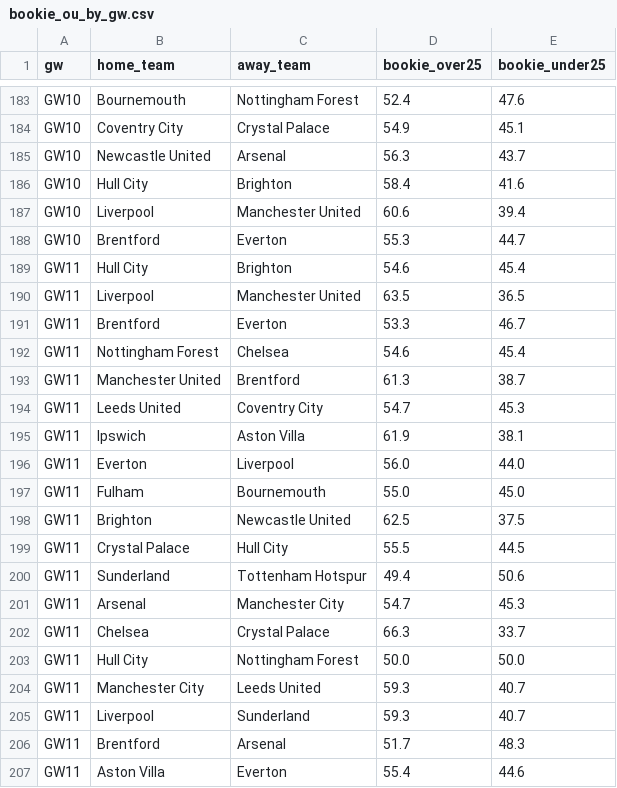
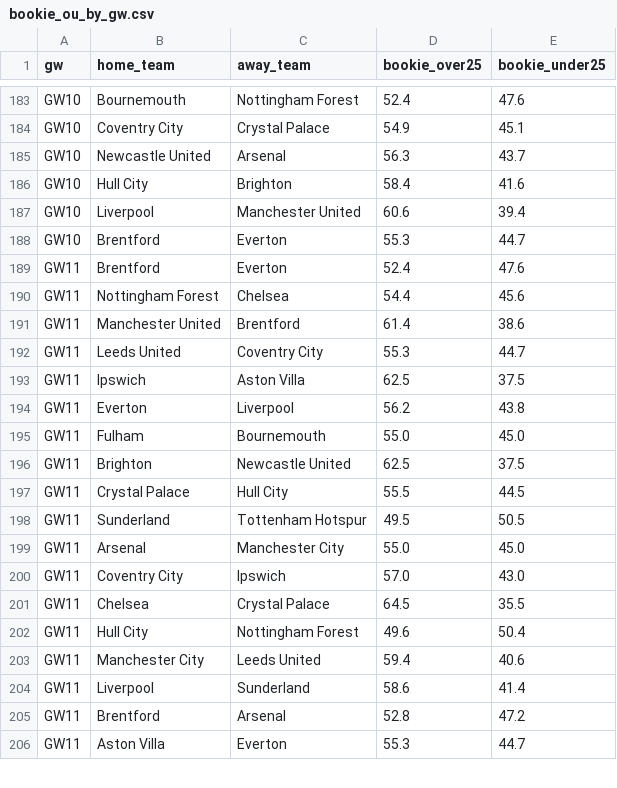
Before and after one commit to jackmaher08/FiveStat, a CSV file: data/tables/bookie_ou_by_gw.csv, drawn as a sheet; only a part is shown, gaps mark what is left out; the diff covers the shown part only.

```diff
--- a/data/tables/bookie_ou_by_gw.csv
+++ b/data/tables/bookie_ou_by_gw.csv
@@ -188,10 +188,8 @@ GW10,Liverpool,Manchester United,60.6,39.4
 GW10,Brentford,Everton,55.3,44.7
-GW11,Hull City,Brighton,54.6,45.4
-GW11,Liverpool,Manchester United,63.5,36.5
-GW11,Brentford,Everton,53.3,46.7
-GW11,Nottingham Forest,Chelsea,54.6,45.4
-GW11,Manchester United,Brentford,61.3,38.7
-GW11,Leeds United,Coventry City,54.7,45.3
-GW11,Ipswich,Aston Villa,61.9,38.1
-GW11,Everton,Liverpool,56.0,44.0
+GW11,Brentford,Everton,52.4,47.6
+GW11,Nottingham Forest,Chelsea,54.4,45.6
+GW11,Manchester United,Brentford,61.4,38.6
+GW11,Leeds United,Coventry City,55.3,44.7
+GW11,Ipswich,Aston Villa,62.5,37.5
+GW11,Everton,Liverpool,56.2,43.8
 GW11,Fulham,Bournemouth,55.0,45.0
@@ -199,9 +197,10 @@ GW11,Brighton,Newcastle United,62.5,37.5
 GW11,Crystal Palace,Hull City,55.5,44.5
-GW11,Sunderland,Tottenham Hotspur,49.4,50.6
-GW11,Arsenal,Manchester City,54.7,45.3
-GW11,Chelsea,Crystal Palace,66.3,33.7
-GW11,Hull City,Nottingham Forest,50.0,50.0
-GW11,Manchester City,Leeds United,59.3,40.7
-GW11,Liverpool,Sunderland,59.3,40.7
-GW11,Brentford,Arsenal,51.7,48.3
-GW11,Aston Villa,Everton,55.4,44.6
+GW11,Sunderland,Tottenham Hotspur,49.5,50.5
+GW11,Arsenal,Manchester City,55.0,45.0
+GW11,Coventry City,Ipswich,57.0,43.0
+GW11,Chelsea,Crystal Palace,64.5,35.5
+GW11,Hull City,Nottingham Forest,49.6,50.4
+GW11,Manchester City,Leeds United,59.4,40.6
+GW11,Liverpool,Sunderland,58.6,41.4
+GW11,Brentford,Arsenal,52.8,47.2
+GW11,Aston Villa,Everton,55.3,44.7
```
Also changed, not shown: 4 edited cells elsewhere in this file, data/exports/f1/pace_ratings.csv, data/exports/f1/race_predictions.csv, 17 other files.
